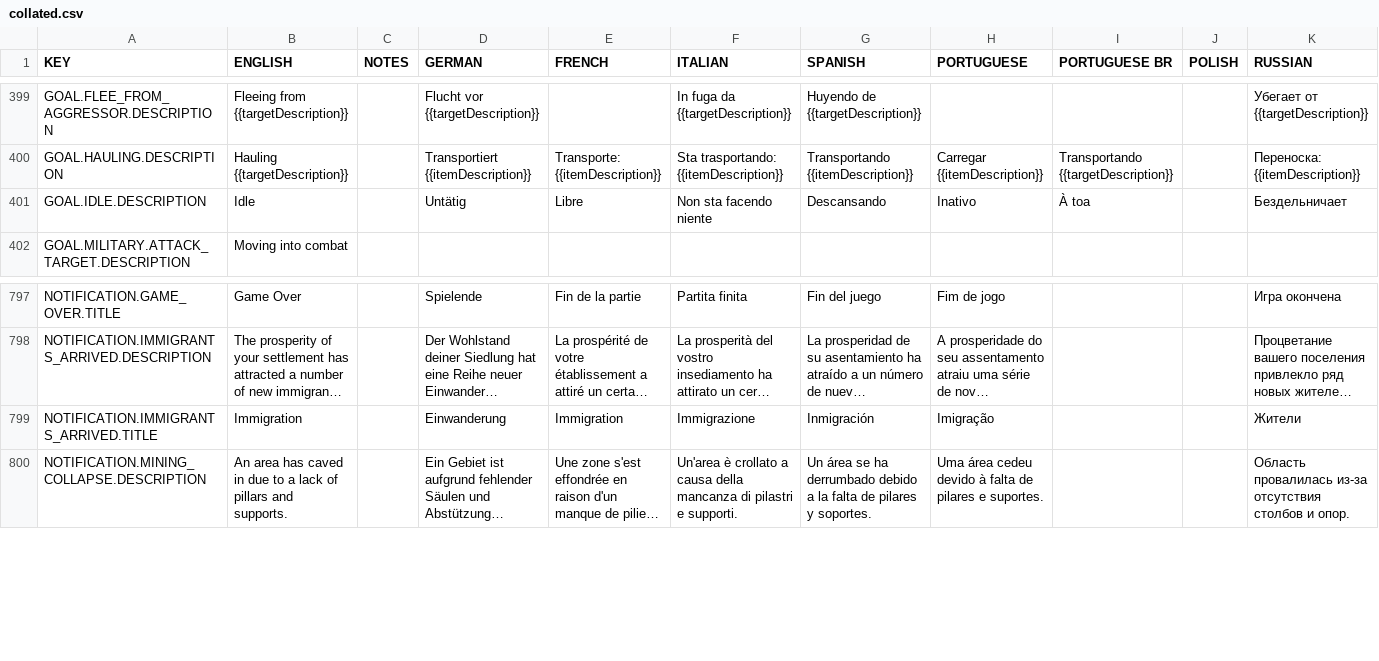
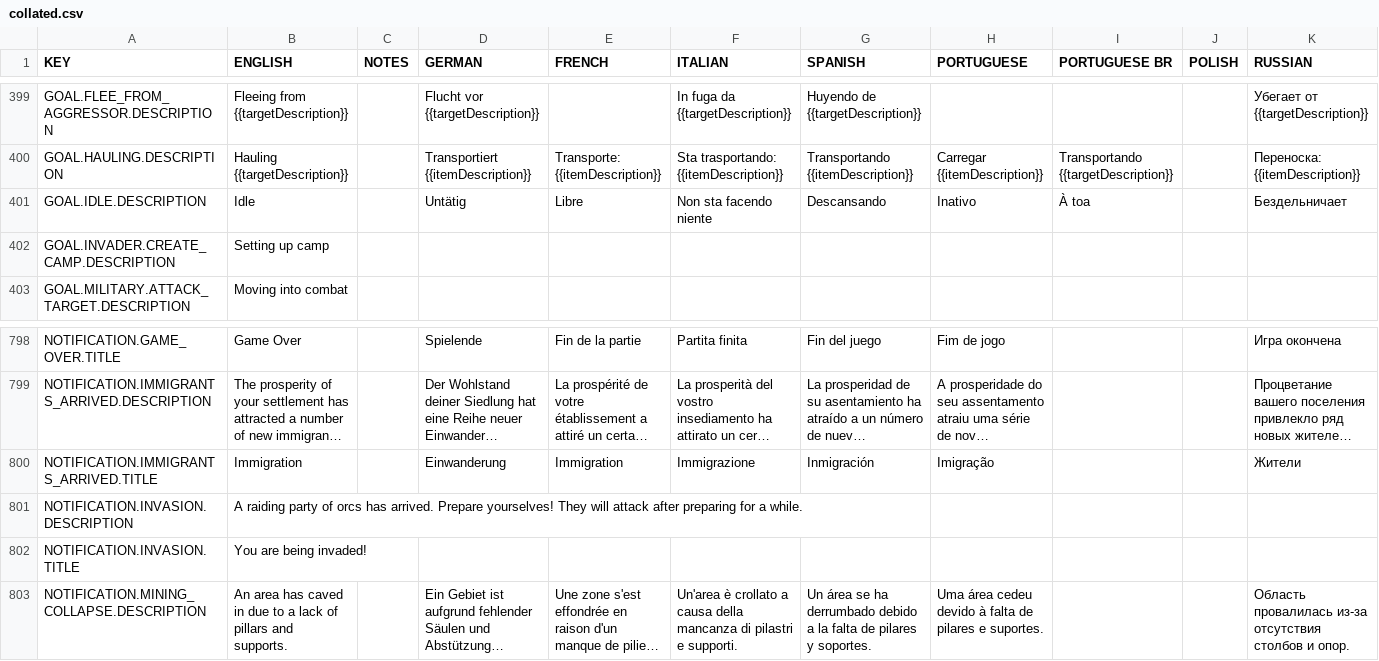
Before and after one commit to rossturner/mountaincore, a CSV file: core/assets/translations/collated.csv, drawn as a sheet; only a part is shown, gaps mark what is left out; long unchanged cells end in …; rows hold the shown columns only; the diff names each change by its address in the sheet, - before the commit and + after, or states it on an @@ line.

Commit message:
#87 In-progress work for invader AI

```diff
--- a/core/assets/translations/collated.csv
+++ b/core/assets/translations/collated.csv
+row 402: GOAL.INVADER.CREATE_CAMP.DESCRIPTION | Setting up camp
+row 801: NOTIFICATION.INVASION.DESCRIPTION | A raiding party of orcs has arrived. Prepare yourselves! They will attack after preparing for a while.
+row 802: NOTIFICATION.INVASION.TITLE | You are being invaded!
```
Also changed, not shown: core/mods/base/translations/translations.csv, 29 other files.
